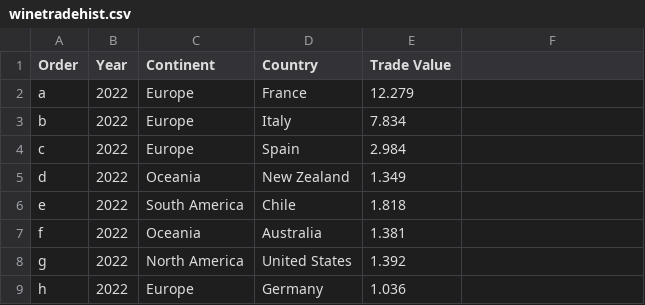
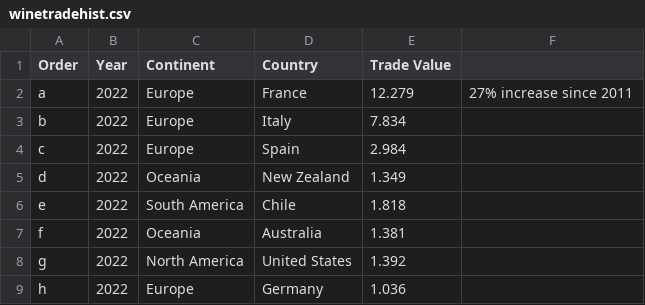
Before and after one commit to Elee0068/FIT3179_DataVis2, a CSV file: winetradehist.csv, drawn as a sheet; only a part is shown; the diff names each change by its address in the sheet, - before the commit and + after, or states it on an @@ line.

Commit message:
Update winetradehist.csv

```diff
--- a/winetradehist.csv
+++ b/winetradehist.csv
-F2: (empty)
+F2: 27% increase since 2011
```
